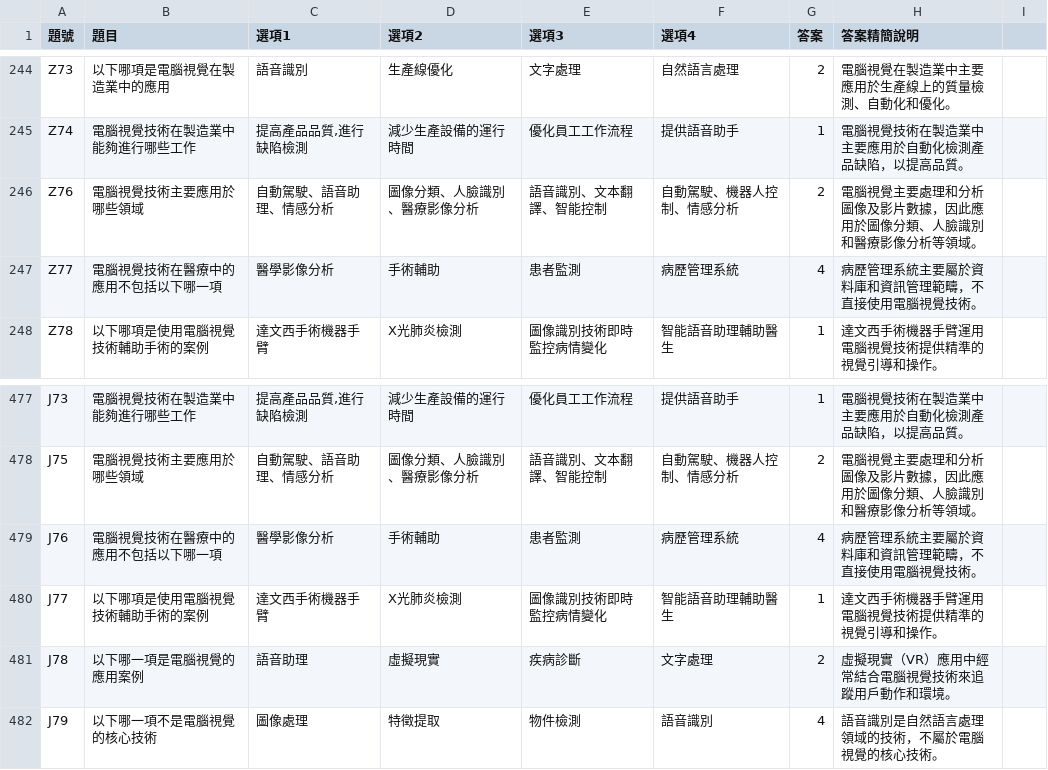
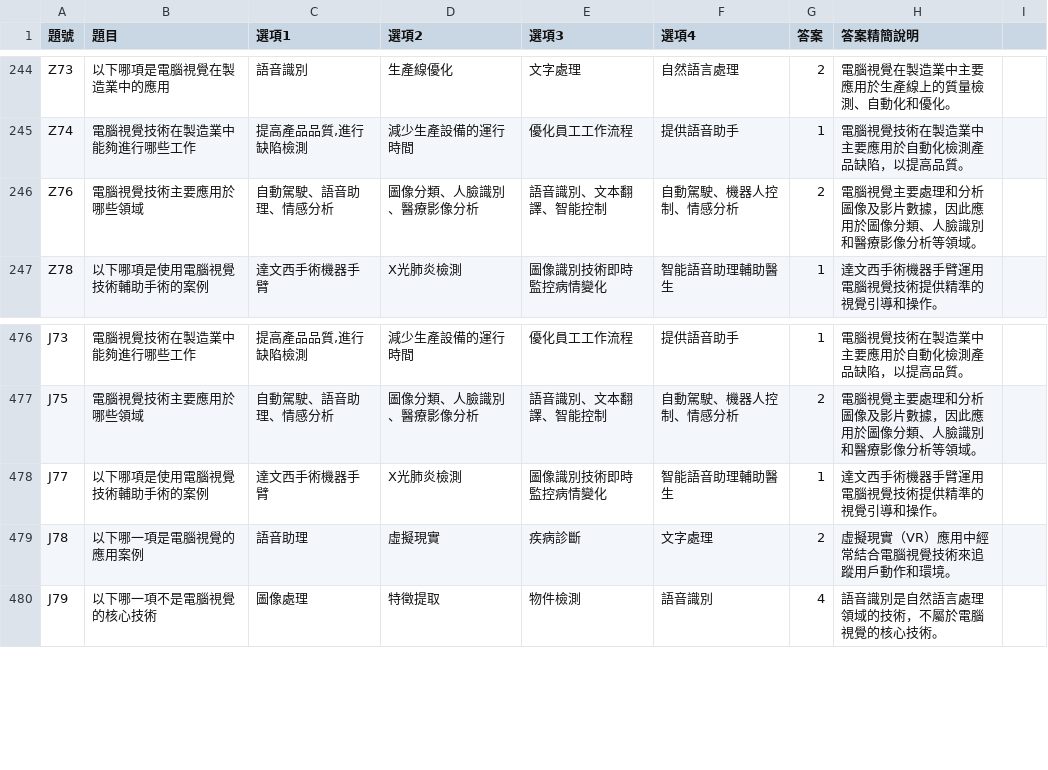
Before and after one commit to jimmy0909tw/iPas-Quaz, a CSV file: questions.csv, drawn as a sheet; only a part is shown, gaps mark what is left out; the diff names each change by its address in the sheet, - before the commit and + after, or states it on an @@ line.

Commit message:
Update questions.csv

```diff
--- a/questions.csv
+++ b/questions.csv
-row 247: Z77 | 電腦視覺技術在醫療中的應用不包括以下哪一項 | 醫學影像分析 | 手術輔助 | 患者監測 | 病歷管理系統 | 4 | 病歷管理系統主要屬於資料庫和資訊管理範疇，不直接使用電腦視覺技術。
-row 479: J76 | 電腦視覺技術在醫療中的應用不包括以下哪一項 | 醫學影像分析 | 手術輔助 | 患者監測 | 病歷管理系統 | 4 | 病歷管理系統主要屬於資料庫和資訊管理範疇，不直接使用電腦視覺技術。
```
